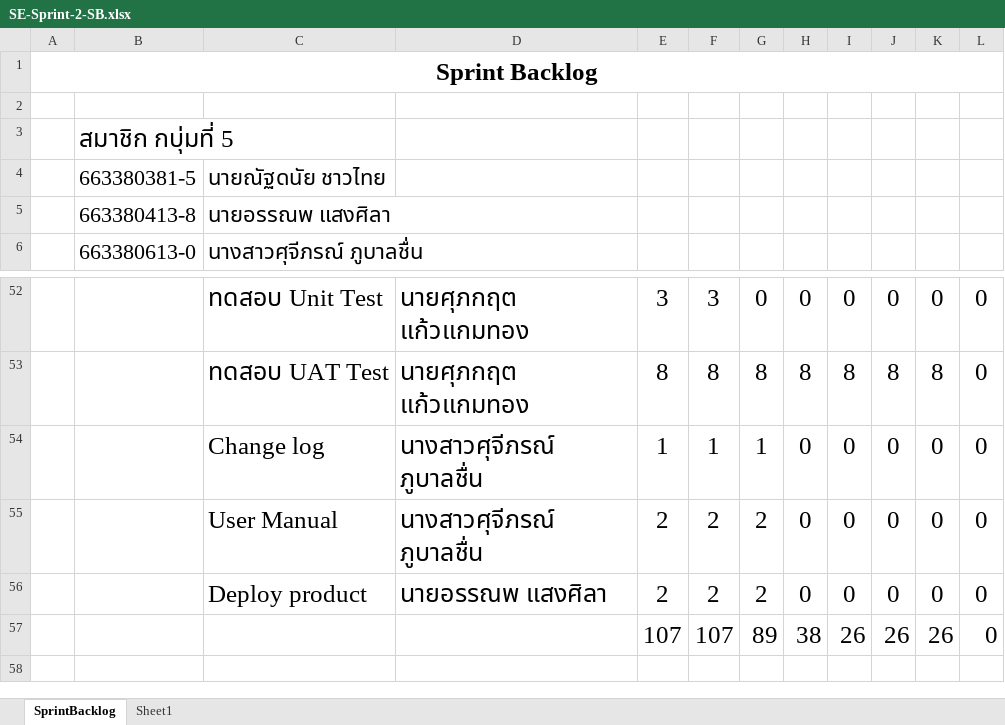
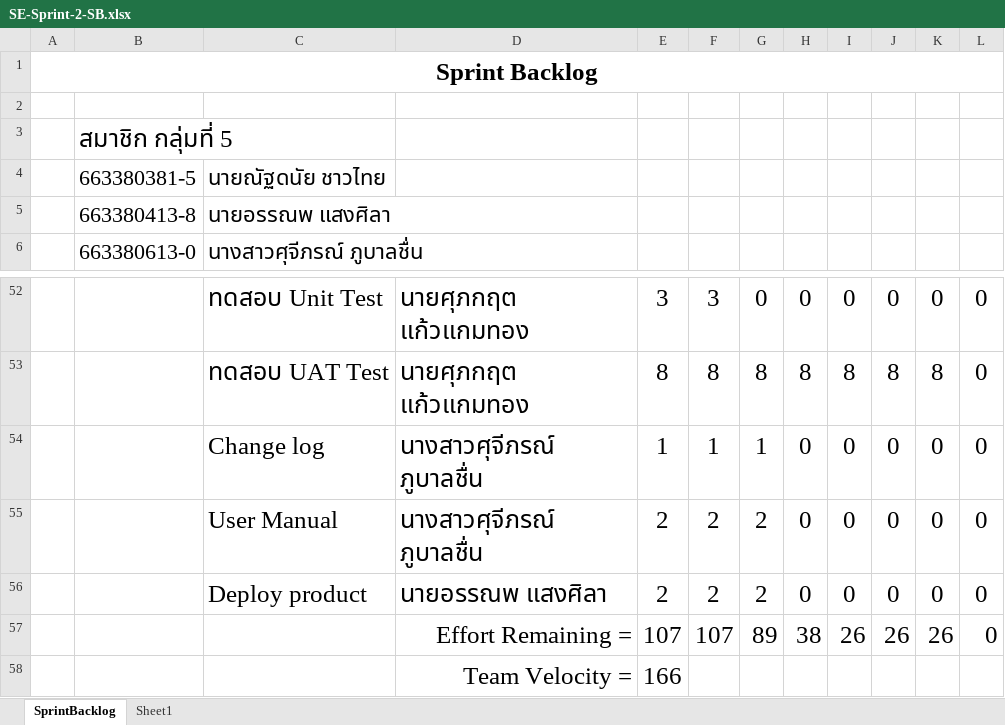
Before and after one commit to annop07/Pai-num-nae, an Excel workbook: sprint-backlog/sprint2/SE-Sprint-2-SB.xlsx, sheet SprintBacklog, drawn as a sheet; only a part is shown, gaps mark what is left out; values as stored, in another font and other column widths than the file's, no borders; charts and pictures not drawn; the diff names each change by its address in the sheet, - before the commit and + after, or states it on an @@ line.

Commit message:
edit sprint-backlog

```diff
--- a/sprint-backlog/sprint2/SE-Sprint-2-SB.xlsx (sheet SprintBacklog)
+++ b/sprint-backlog/sprint2/SE-Sprint-2-SB.xlsx (sheet SprintBacklog)
-B3: สมาชิก กบุ่มที่ 5
+B3: สมาชิก กลุ่มที่ 5
-D57: (empty)
+D57: Effort Remaining =
+row 58:  |  |  | Team Velocity = | 166
```
Also changed, not shown: charts or pictures, 1 other file.
